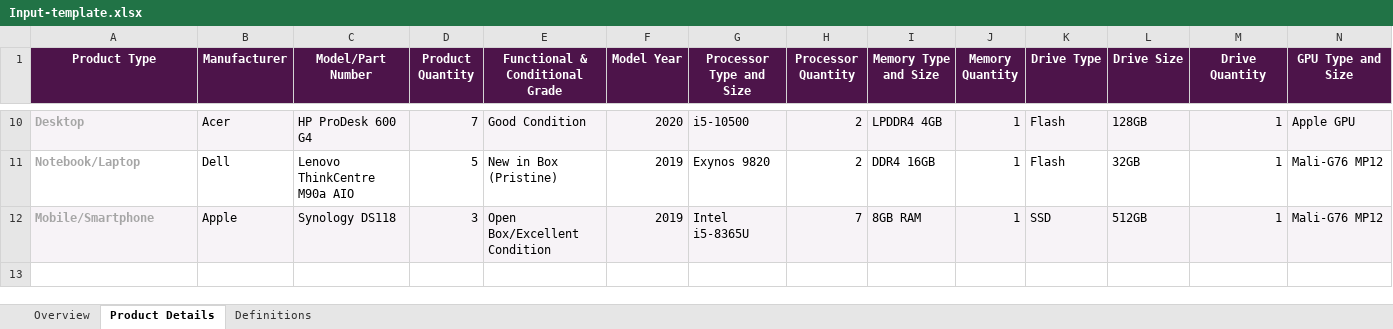
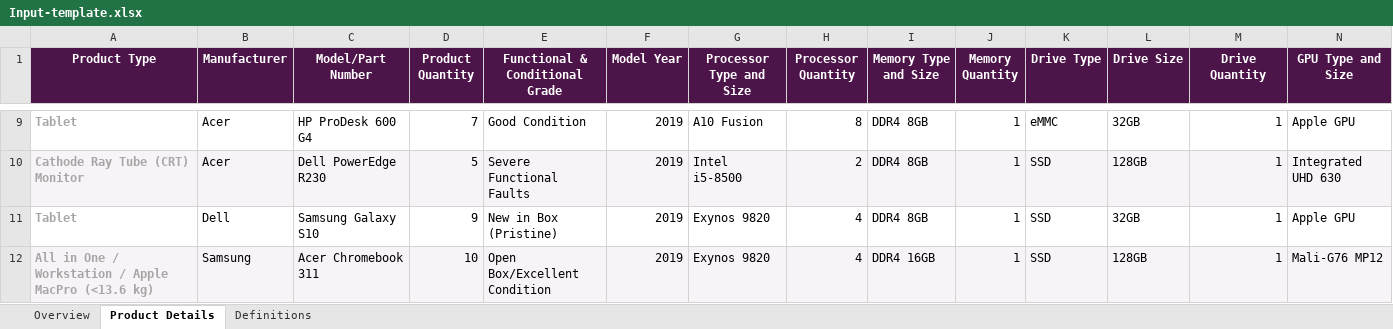
Before and after one commit to shreedlondhe/Playwright-with-TS, an Excel workbook: Input-template.xlsx, sheet Product Details, drawn as a sheet; only a part is shown, gaps mark what is left out; values as stored, in another font and other column widths than the file's, no borders; conditional formats not drawn; addresses are those after the commit; rows hold the shown columns only; the diff covers the shown part only; the diff names each change by its address in the sheet, - before the commit and + after, or states it on an @@ line.

```diff
--- a/Input-template.xlsx (sheet Product Details)
+++ b/Input-template.xlsx (sheet Product Details)
-A9 (Product Type): Desktop
+A9 (Product Type): Tablet
-A9:N9 fill: #F7F3F7
+A9:N9 fill: none
-F9 (Model Year): 2020
+F9 (Model Year): 2019
-G9 (Processor Type and Size): i5-10500
+G9 (Processor Type and Size): A10 Fusion
-H9 (Processor Quantity): 2
+H9 (Processor Quantity): 8
-I9 (Memory Type and Size): LPDDR4 4GB
+I9 (Memory Type and Size): DDR4 8GB
-K9 (Drive Type): Flash
+K9 (Drive Type): eMMC
-L9 (Drive Size): 128GB
+L9 (Drive Size): 32GB
+row 10: Cathode Ray Tube (CRT) Monitor | Acer | Dell PowerEdge R230 | 5 | Severe Functional Faults | 2019 | Intel i5-8500 | 2 | DDR4 8GB | 1 | SSD | 128GB | 1 | Integrated UHD 630
-A11 (Product Type): Notebook/Laptop
+A11 (Product Type): Tablet
-C11 (Model/Part Number): Lenovo ThinkCentre M90a AIO
+C11 (Model/Part Number): Samsung Galaxy S10
-D11 (Product Quantity): 5
+D11 (Product Quantity): 9
-H11 (Processor Quantity): 2
+H11 (Processor Quantity): 4
-I11 (Memory Type and Size): DDR4 16GB
+I11 (Memory Type and Size): DDR4 8GB
-K11 (Drive Type): Flash
+K11 (Drive Type): SSD
-N11 (GPU Type and Size): Mali-G76 MP12
+N11 (GPU Type and Size): Apple GPU
-A12 (Product Type): Mobile/Smartphone
+A12 (Product Type): All in One / Workstation / Apple MacPro (<13.6 kg)
-B12 (Manufacturer): Apple
+B12 (Manufacturer): Samsung
-C12 (Model/Part Number): Synology DS118
+C12 (Model/Part Number): Acer Chromebook 311
-D12 (Product Quantity): 3
+D12 (Product Quantity): 10
-G12 (Processor Type and Size): Intel i5-8365U
+G12 (Processor Type and Size): Exynos 9820
-H12 (Processor Quantity): 7
+H12 (Processor Quantity): 4
-I12 (Memory Type and Size): 8GB RAM
+I12 (Memory Type and Size): DDR4 16GB
-L12 (Drive Size): 512GB
+L12 (Drive Size): 128GB
```
Also changed, not shown: 4 added rows, 5 removed rows, 17 edited cells and cell formats elsewhere in this sheet, sheet Overview, 32 other files.
